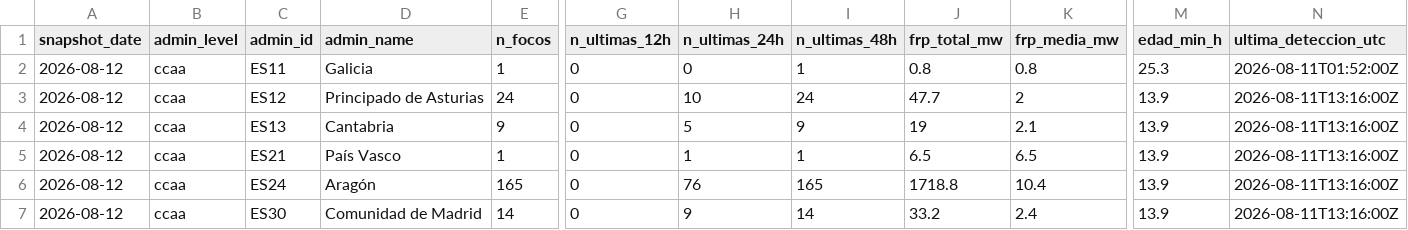
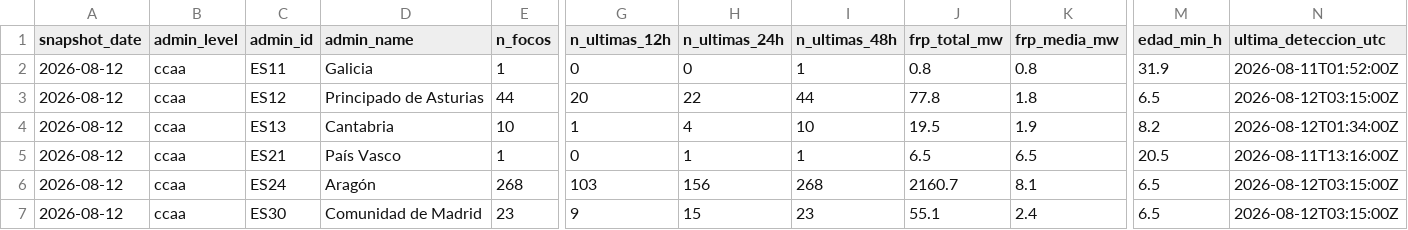
Before and after one commit to santiagomota/visor-fuego, a CSV file: assets/history/firms_summary_ccaa_history.csv, drawn as a sheet; only a part is shown, gaps mark what is left out; the diff covers the shown part only; the diff names each change by its address in the sheet, - before the commit and + after, or states it on an @@ line.

```diff
--- a/assets/history/firms_summary_ccaa_history.csv
+++ b/assets/history/firms_summary_ccaa_history.csv
-M2 (edad_min_h): 25.3
+M2 (edad_min_h): 31.9
-E3 (n_focos): 24
+E3 (n_focos): 44
-G3 (n_ultimas_12h): 0
+G3 (n_ultimas_12h): 20
-H3 (n_ultimas_24h): 10
+H3 (n_ultimas_24h): 22
-I3 (n_ultimas_48h): 24
+I3 (n_ultimas_48h): 44
-J3 (frp_total_mw): 47.7
+J3 (frp_total_mw): 77.8
-K3 (frp_media_mw): 2
+K3 (frp_media_mw): 1.8
-M3 (edad_min_h): 13.9
+M3 (edad_min_h): 6.5
-N3 (ultima_deteccion_utc): 2026-08-11T13:16:00Z
+N3 (ultima_deteccion_utc): 2026-08-12T03:15:00Z
-E4 (n_focos): 9
+E4 (n_focos): 10
-G4 (n_ultimas_12h): 0
+G4 (n_ultimas_12h): 1
-H4 (n_ultimas_24h): 5
+H4 (n_ultimas_24h): 4
-I4 (n_ultimas_48h): 9
+I4 (n_ultimas_48h): 10
-J4 (frp_total_mw): 19
+J4 (frp_total_mw): 19.5
-K4 (frp_media_mw): 2.1
+K4 (frp_media_mw): 1.9
-M4 (edad_min_h): 13.9
+M4 (edad_min_h): 8.2
-N4 (ultima_deteccion_utc): 2026-08-11T13:16:00Z
+N4 (ultima_deteccion_utc): 2026-08-12T01:34:00Z
-M5 (edad_min_h): 13.9
+M5 (edad_min_h): 20.5
-E6 (n_focos): 165
+E6 (n_focos): 268
-G6 (n_ultimas_12h): 0
+G6 (n_ultimas_12h): 103
-H6 (n_ultimas_24h): 76
+H6 (n_ultimas_24h): 156
-I6 (n_ultimas_48h): 165
+I6 (n_ultimas_48h): 268
-J6 (frp_total_mw): 1718.8
+J6 (frp_total_mw): 2160.7
-K6 (frp_media_mw): 10.4
+K6 (frp_media_mw): 8.1
-M6:M7 (edad_min_h): 13.9
+M6:M7 (edad_min_h): 6.5
-N6:N7 (ultima_deteccion_utc): 2026-08-11T13:16:00Z
+N6:N7 (ultima_deteccion_utc): 2026-08-12T03:15:00Z
-E7 (n_focos): 14
+E7 (n_focos): 23
-G7 (n_ultimas_12h): 0
+G7 (n_ultimas_12h): 9
-H7 (n_ultimas_24h): 9
+H7 (n_ultimas_24h): 15
-I7 (n_ultimas_48h): 14
+I7 (n_ultimas_48h): 23
-J7 (frp_total_mw): 33.2
+J7 (frp_total_mw): 55.1
```
Also changed, not shown: 45 edited cells elsewhere in this file, assets/alerts/operational_alerts.csv, assets/history/firms_summary_provincias_history.csv, 30 other files.
